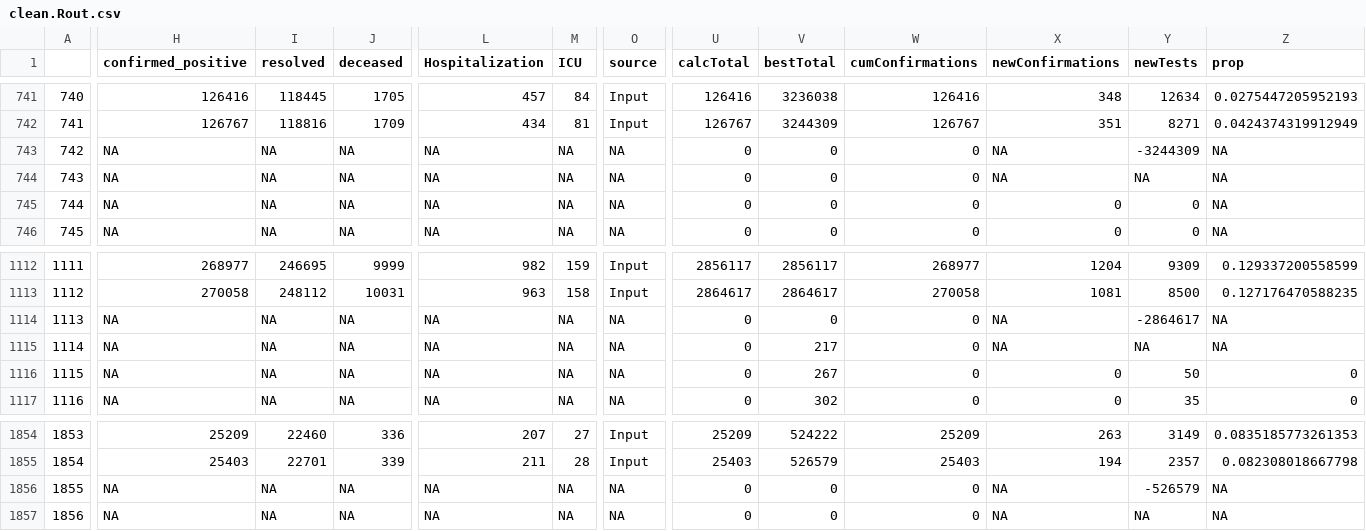
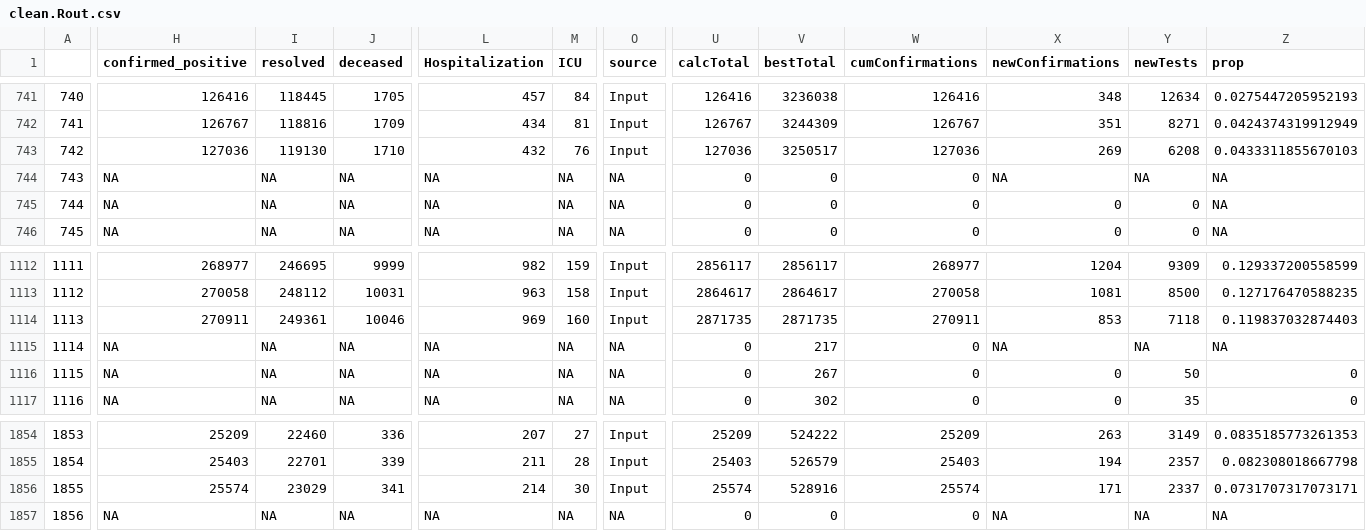
Before and after one commit to wzmli/COVID19-Canada, a CSV file: git_push/clean.Rout.csv, drawn as a sheet; only a part is shown, gaps mark what is left out; the diff covers the shown part only; the diff names each change by its address in the sheet, - before the commit and + after, or states it on an @@ line.

```diff
--- a/git_push/clean.Rout.csv
+++ b/git_push/clean.Rout.csv
-H743 (confirmed_positive): NA
+H743 (confirmed_positive): 127036
-I743 (resolved): NA
+I743 (resolved): 119130
-J743 (deceased): NA
+J743 (deceased): 1710
-L743 (Hospitalization): NA
+L743 (Hospitalization): 432
-M743 (ICU): NA
+M743 (ICU): 76
-O743 (source): NA
+O743 (source): Input
-U743 (calcTotal): 0
+U743 (calcTotal): 127036
-V743 (bestTotal): 0
+V743 (bestTotal): 3250517
-W743 (cumConfirmations): 0
+W743 (cumConfirmations): 127036
-X743 (newConfirmations): NA
+X743 (newConfirmations): 269
-Y743 (newTests): -3244309
+Y743 (newTests): 6208
-Z743 (prop): NA
+Z743 (prop): 0.0433311855670103
-H1114 (confirmed_positive): NA
+H1114 (confirmed_positive): 270911
-I1114 (resolved): NA
+I1114 (resolved): 249361
-J1114 (deceased): NA
+J1114 (deceased): 10046
-L1114 (Hospitalization): NA
+L1114 (Hospitalization): 969
-M1114 (ICU): NA
+M1114 (ICU): 160
-O1114 (source): NA
+O1114 (source): Input
-U1114 (calcTotal): 0
+U1114 (calcTotal): 2871735
-V1114 (bestTotal): 0
+V1114 (bestTotal): 2871735
-W1114 (cumConfirmations): 0
+W1114 (cumConfirmations): 270911
-X1114 (newConfirmations): NA
+X1114 (newConfirmations): 853
-Y1114 (newTests): -2864617
+Y1114 (newTests): 7118
-Z1114 (prop): NA
+Z1114 (prop): 0.119837032874403
-H1856 (confirmed_positive): NA
+H1856 (confirmed_positive): 25574
-I1856 (resolved): NA
+I1856 (resolved): 23029
-J1856 (deceased): NA
+J1856 (deceased): 341
-L1856 (Hospitalization): NA
+L1856 (Hospitalization): 214
-M1856 (ICU): NA
+M1856 (ICU): 30
-O1856 (source): NA
+O1856 (source): Input
-U1856 (calcTotal): 0
+U1856 (calcTotal): 25574
-V1856 (bestTotal): 0
+V1856 (bestTotal): 528916
-W1856 (cumConfirmations): 0
+W1856 (cumConfirmations): 25574
-X1856 (newConfirmations): NA
+X1856 (newConfirmations): 171
-Y1856 (newTests): -526579
+Y1856 (newTests): 2337
-Z1856 (prop): NA
+Z1856 (prop): 0.0731707317073171
```
Also changed, not shown: 112 edited cells elsewhere in this file, COVID19_Canada.csv, 1 other file.
